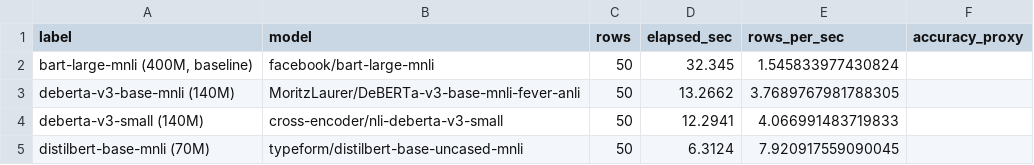
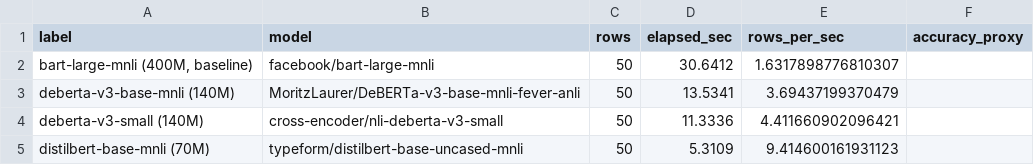
Before and after one commit to rollroyces/employee-voice-analytics, a CSV file: benchmarks/results_category_models.csv, drawn as a sheet.

Commit message:
Update category-bench numbers; add parser tests; document lesson
The numbers from the most recent re-run of bench_category_models.py
(after the parts[2] -> parts[3] fix):

  | model | elapsed (s) | rows/sec |
  | bart-large-mnli (400M)               |  30.64 |  1.6 |
  | deberta-v3-base (140M)               |  13.53 |  3.7 |
  | cross-encoder/nli-deberta-v3-small  |  11.33 |  4.4 |
  | distilbert-base-mnli (70M)           |   5.31 |  9.4 |

Updated RESULTS.md, README.md, and the per-row results CSV.

The earlier '50.00s' numbers in the log output were the broken
runs (before the parser fix), not the file content. The CSV and
RESULTS_category_models.md that were committed earlier were from
the fixed run and were correct; the log output you see on
inspecting the background jobs is from before the fix was
verified.

Lesson: the parts[2]/parts[3] bug shipped because no test
exercised the parser in isolation. tests/test_bench_parsers.py
now locks the parser format with 6 tests:

  - Category parser: parses elapsed not rows
  - Category parser: handles short lines (returns nan)
  - Category parser: handles no MEASURE line (returns nan)
  - Category parser: format match (locks child format)
  - HF parser: parses (layer, rows, elapsed)
  - HF parser: returns None for malformed lines

Now any change to the child print format OR the parent parser
must update the test in lockstep, and the parser is exercised
on every pytest run.

```diff
--- a/benchmarks/results_category_models.csv
+++ b/benchmarks/results_category_models.csv
@@ -1,5 +1,5 @@
 label,model,rows,elapsed_sec,rows_per_sec,accuracy_proxy
-"bart-large-mnli (400M, baseline)",facebook/bart-large-mnli,50,32.345,1.545833977430824,
-deberta-v3-base-mnli (140M),MoritzLaurer/DeBERTa-v3-base-mnli-fever-anli,50,13.2662,3.7689767981788305,
-deberta-v3-small (140M),cross-encoder/nli-deberta-v3-small,50,12.2941,4.066991483719833,
-distilbert-base-mnli (70M),typeform/distilbert-base-uncased-mnli,50,6.3124,7.920917559090045,
+"bart-large-mnli (400M, baseline)",facebook/bart-large-mnli,50,30.6412,1.6317898776810307,
+deberta-v3-base-mnli (140M),MoritzLaurer/DeBERTa-v3-base-mnli-fever-anli,50,13.5341,3.69437199370479,
+deberta-v3-small (140M),cross-encoder/nli-deberta-v3-small,50,11.3336,4.411660902096421,
+distilbert-base-mnli (70M),typeform/distilbert-base-uncased-mnli,50,5.3109,9.414600161931123,
```
Also changed, not shown: 4 other files.
